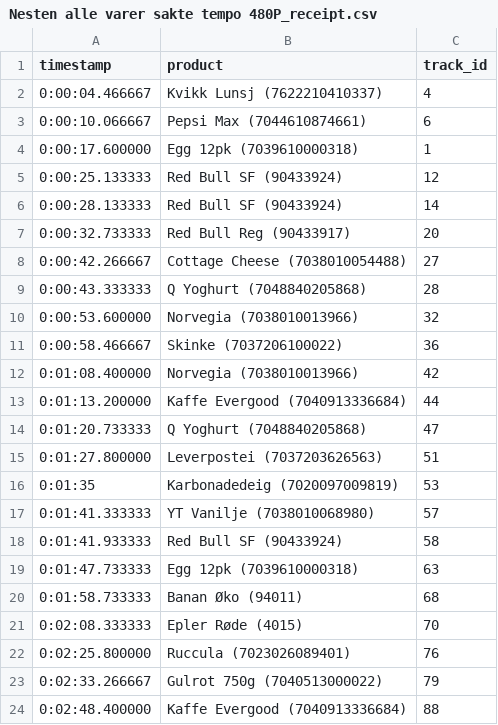
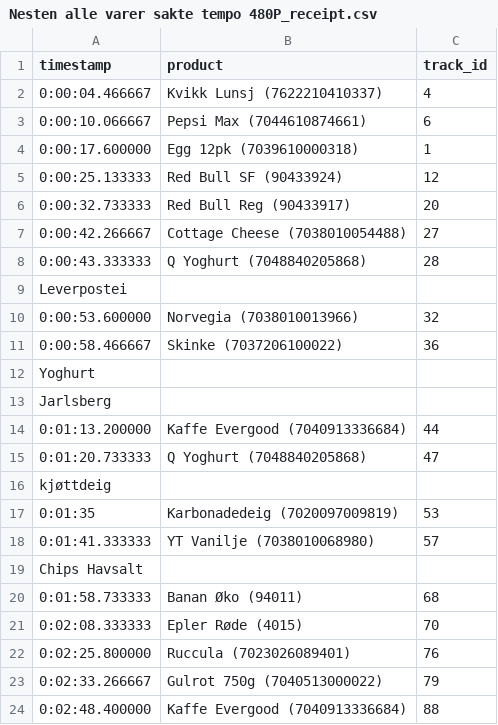
Before and after one commit to tobiasfremming/computerVision-SelfCheckout, a CSV file: PROBLEM2/william_pipeline/correct_receipts/Nesten alle varer sakte tempo 480P_receipt.csv, drawn as a sheet; only a part is shown; removed rows and columns are numbered as before the commit, all else as after; the diff names each change by its address in the sheet, - before the commit and + after, or states it on an @@ line.

```diff
--- a/PROBLEM2/william_pipeline/correct_receipts/Nesten alle varer sakte tempo 480P_receipt.csv
+++ b/PROBLEM2/william_pipeline/correct_receipts/Nesten alle varer sakte tempo 480P_receipt.csv
-row 6: 0:00:28.133333 | Red Bull SF (90433924) | 14
+row 9: Leverpostei
-row 12: 0:01:08.400000 | Norvegia (7038010013966) | 42
+row 12: Yoghurt
+row 13: Jarlsberg
-row 15: 0:01:27.800000 | Leverpostei (7037203626563) | 51
+row 16: kjøttdeig
-row 18: 0:01:41.933333 | Red Bull SF (90433924) | 58
-row 19: 0:01:47.733333 | Egg 12pk (7039610000318) | 63
+row 19: Chips Havsalt
```
Also changed, not shown: 3 other files.
